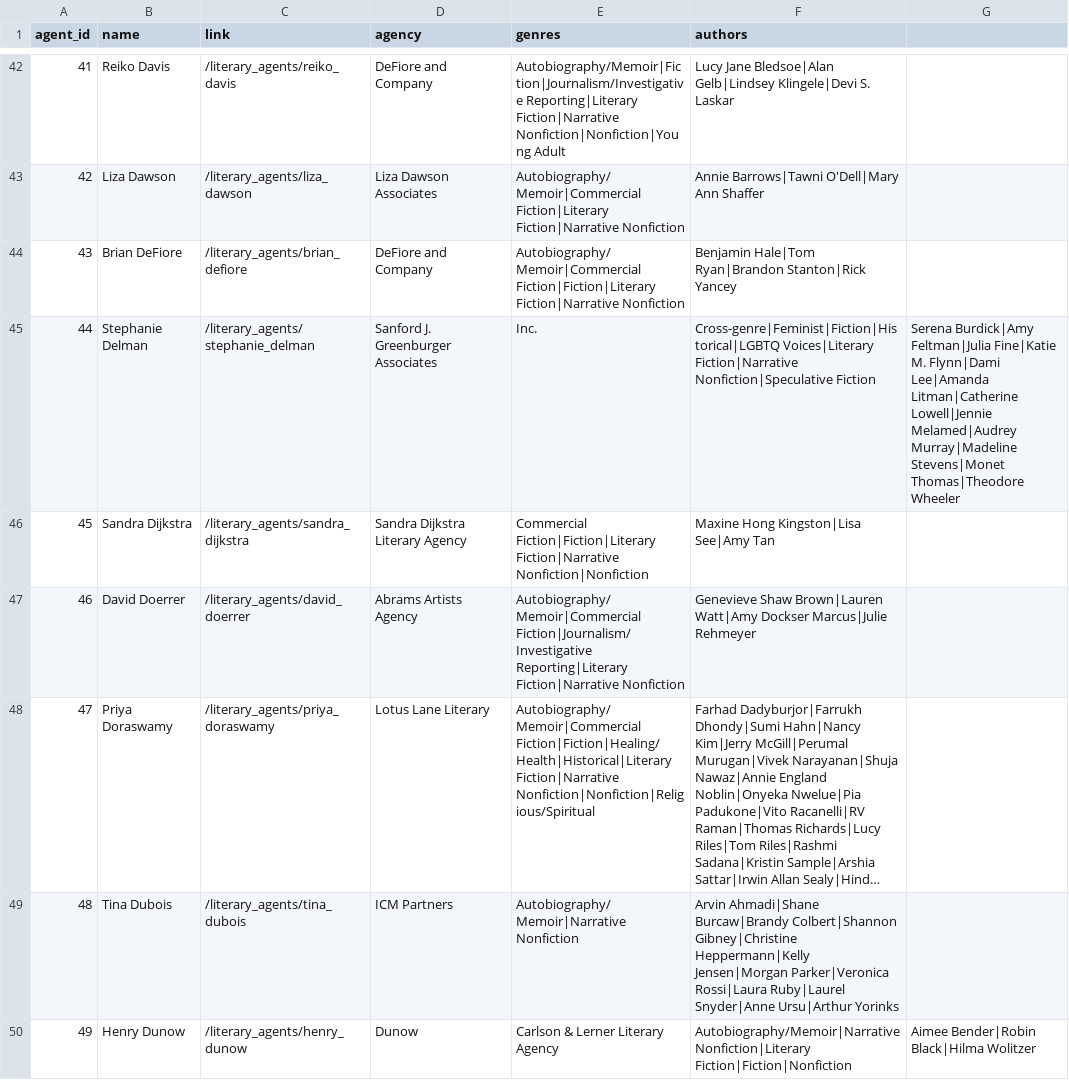
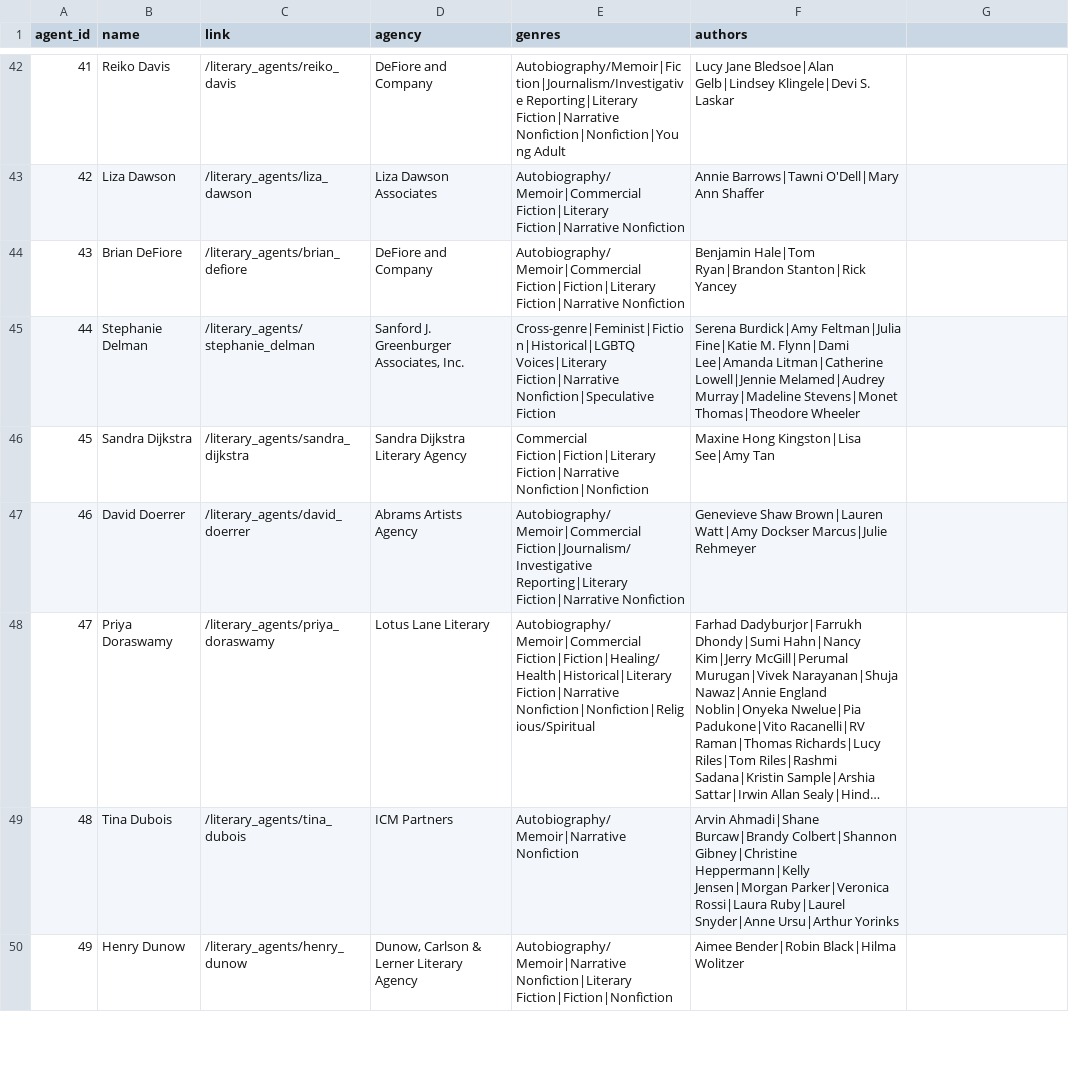
Before and after one commit to mmippolito/cuny, a CSV file: data607/project2/data607-main.csv, drawn as a sheet; only a part is shown, gaps mark what is left out; long unchanged cells end in …; the diff covers the shown part only.

```diff
--- a/data607/project2/data607-main.csv
+++ b/data607/project2/data607-main.csv
@@ -45 +45 @@ agent_id,name,link,agency,genres,authors
-44,Stephanie Delman,/literary_agents/stephanie_delman,Sanford J. Greenburger Associates, Inc.,Cross-genre|Feminist|Fiction|Historical|LGBTQ Voices|Literary Fiction|Narrative Nonfiction|Speculative Fiction,Serena Burdick|Amy Feltman|Julia Fine|Katie M. Flynn|Dami Lee|Amanda Litman|Catherine Lowell|Jennie Melamed|Audrey Murray|Madeline Stevens|Monet Thomas|Theodore Wheeler
+44,"Stephanie Delman","/literary_agents/stephanie_delman","Sanford J. Greenburger Associates, Inc.","Cross-genre|Feminist|Fiction|Historical|LGBTQ Voices|Literary Fiction|Narrative Nonfiction|Speculative Fiction","Serena Burdick|Amy Feltman|Julia Fine|Katie M. Flynn|Dami Lee|Amanda Litman|Catherine Lowell|Jennie Melamed|Audrey Murray|Madeline Stevens|Monet Thomas|Theodore Wheeler"
@@ -50 +50 @@ agent_id,name,link,agency,genres,authors
-49,Henry  Dunow,/literary_agents/henry_dunow,Dunow, Carlson & Lerner Literary Agency,Autobiography/Memoir|Narrative Nonfiction|Literary Fiction|Fiction|Nonfiction,Aimee Bender|Robin Black|Hilma Wolitzer
+49,"Henry  Dunow","/literary_agents/henry_dunow","Dunow, Carlson & Lerner Literary Agency","Autobiography/Memoir|Narrative Nonfiction|Literary Fiction|Fiction|Nonfiction","Aimee Bender|Robin Black|Hilma Wolitzer"
```
Also changed, not shown: 136 edited cells elsewhere in this file, 1 other file.
